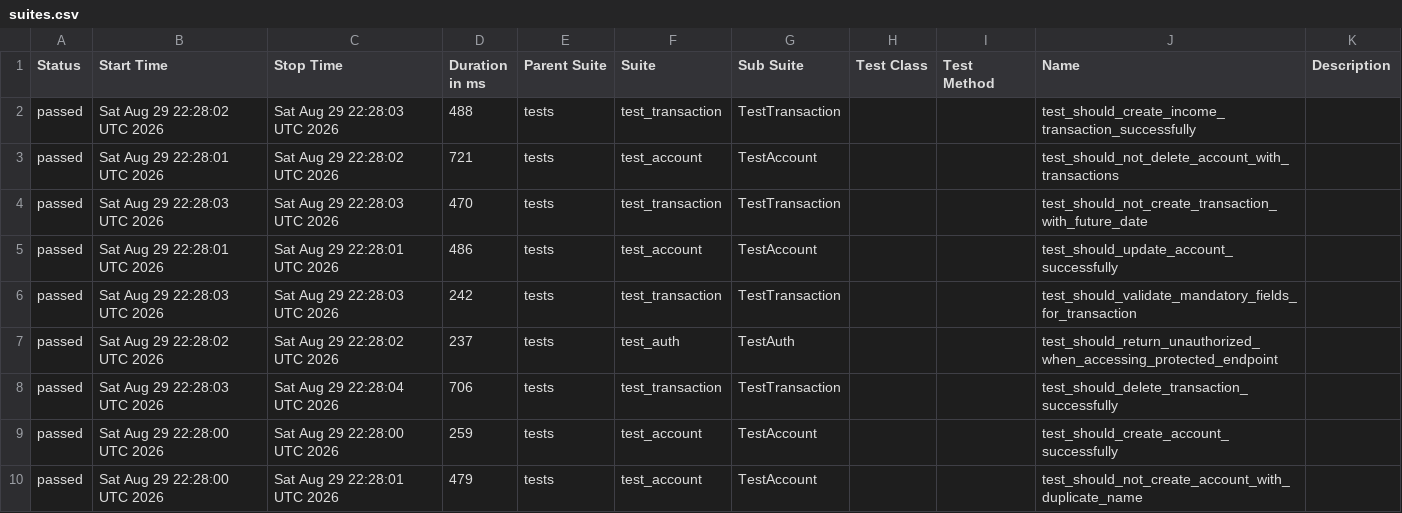
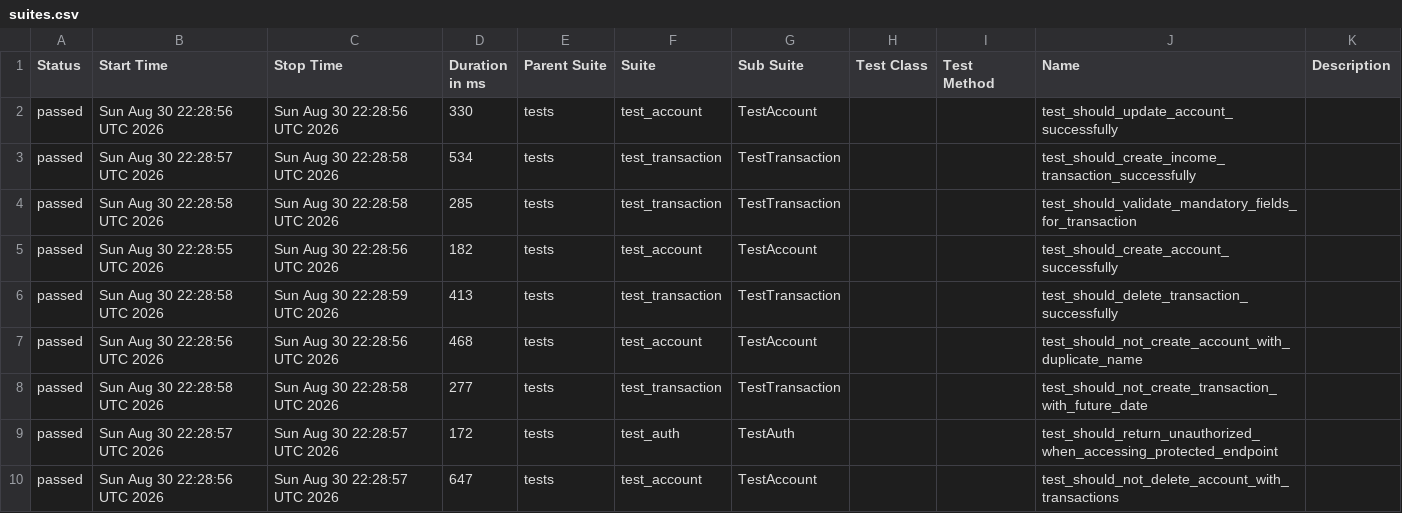
Before and after one commit to JosinaldoGJunior/python-automation-api-test, a CSV file: data/suites.csv, drawn as a sheet.

```diff
--- a/data/suites.csv
+++ b/data/suites.csv
@@ -1,10 +1,10 @@
 "Status","Start Time","Stop Time","Duration in ms","Parent Suite","Suite","Sub Suite","Test Class","Test Method","Name","Description"
-"passed","Sat Aug 29 22:28:02 UTC 2026","Sat Aug 29 22:28:03 UTC 2026","488","tests","test_transaction","TestTransaction","","","test_should_create_income_transaction_successfully",""
-"passed","Sat Aug 29 22:28:01 UTC 2026","Sat Aug 29 22:28:02 UTC 2026","721","tests","test_account","TestAccount","","","test_should_not_delete_account_with_transactions",""
-"passed","Sat Aug 29 22:28:03 UTC 2026","Sat Aug 29 22:28:03 UTC 2026","470","tests","test_transaction","TestTransaction","","","test_should_not_create_transaction_with_future_date",""
-"passed","Sat Aug 29 22:28:01 UTC 2026","Sat Aug 29 22:28:01 UTC 2026","486","tests","test_account","TestAccount","","","test_should_update_account_successfully",""
-"passed","Sat Aug 29 22:28:03 UTC 2026","Sat Aug 29 22:28:03 UTC 2026","242","tests","test_transaction","TestTransaction","","","test_should_validate_mandatory_fields_for_transaction",""
-"passed","Sat Aug 29 22:28:02 UTC 2026","Sat Aug 29 22:28:02 UTC 2026","237","tests","test_auth","TestAuth","","","test_should_return_unauthorized_when_accessing_protected_endpoint",""
-"passed","Sat Aug 29 22:28:03 UTC 2026","Sat Aug 29 22:28:04 UTC 2026","706","tests","test_transaction","TestTransaction","","","test_should_delete_transaction_successfully",""
-"passed","Sat Aug 29 22:28:00 UTC 2026","Sat Aug 29 22:28:00 UTC 2026","259","tests","test_account","TestAccount","","","test_should_create_account_successfully",""
-"passed","Sat Aug 29 22:28:00 UTC 2026","Sat Aug 29 22:28:01 UTC 2026","479","tests","test_account","TestAccount","","","test_should_not_create_account_with_duplicate_name",""
+"passed","Sun Aug 30 22:28:56 UTC 2026","Sun Aug 30 22:28:56 UTC 2026","330","tests","test_account","TestAccount","","","test_should_update_account_successfully",""
+"passed","Sun Aug 30 22:28:57 UTC 2026","Sun Aug 30 22:28:58 UTC 2026","534","tests","test_transaction","TestTransaction","","","test_should_create_income_transaction_successfully",""
+"passed","Sun Aug 30 22:28:58 UTC 2026","Sun Aug 30 22:28:58 UTC 2026","285","tests","test_transaction","TestTransaction","","","test_should_validate_mandatory_fields_for_transaction",""
+"passed","Sun Aug 30 22:28:55 UTC 2026","Sun Aug 30 22:28:56 UTC 2026","182","tests","test_account","TestAccount","","","test_should_create_account_successfully",""
+"passed","Sun Aug 30 22:28:58 UTC 2026","Sun Aug 30 22:28:59 UTC 2026","413","tests","test_transaction","TestTransaction","","","test_should_delete_transaction_successfully",""
+"passed","Sun Aug 30 22:28:56 UTC 2026","Sun Aug 30 22:28:56 UTC 2026","468","tests","test_account","TestAccount","","","test_should_not_create_account_with_duplicate_name",""
+"passed","Sun Aug 30 22:28:58 UTC 2026","Sun Aug 30 22:28:58 UTC 2026","277","tests","test_transaction","TestTransaction","","","test_should_not_create_transaction_with_future_date",""
+"passed","Sun Aug 30 22:28:57 UTC 2026","Sun Aug 30 22:28:57 UTC 2026","172","tests","test_auth","TestAuth","","","test_should_return_unauthorized_when_accessing_protected_endpoint",""
+"passed","Sun Aug 30 22:28:56 UTC 2026","Sun Aug 30 22:28:57 UTC 2026","647","tests","test_account","TestAccount","","","test_should_not_delete_account_with_transactions",""
```
Also changed, not shown: 32 other files.
